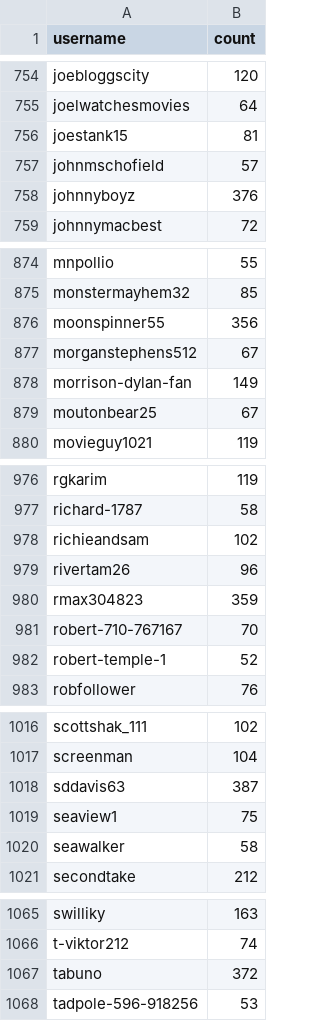
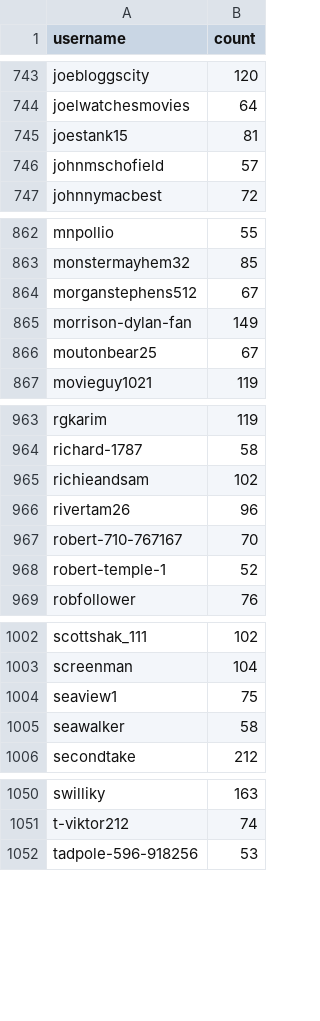
Before and after one commit to RomanosSrt/ImageRecognitionProject, a CSV file: ModifiedData/users.csv, drawn as a sheet; only a part is shown, gaps mark what is left out; the diff covers the shown part only.

```diff
--- a/ModifiedData/users.csv
+++ b/ModifiedData/users.csv
@@ -757,3 +746,2 @@ joestank15,81
 johnmschofield,57
-johnnyboyz,376
 johnnymacbest,72
@@ -875,3 +863,2 @@ mnpollio,55
 monstermayhem32,85
-moonspinner55,356
 morganstephens512,67
@@ -979,3 +966,2 @@ richieandsam,102
 rivertam26,96
-rmax304823,359
 robert-710-767167,70
@@ -1017,3 +1003,2 @@ scottshak_111,102
 screenman,104
-sddavis63,387
 seaview1,75
@@ -1066,3 +1051,2 @@ swilliky,163
 t-viktor212,74
-tabuno,372
 tadpole-596-918256,53
```
Also changed, not shown: 12 removed rows elsewhere in this file, ModifiedData/clusters.csv, ModifiedData/user_dates.csv, 15 other files.
